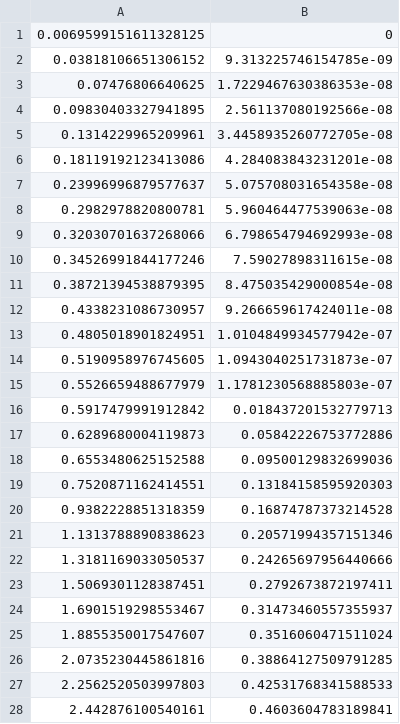
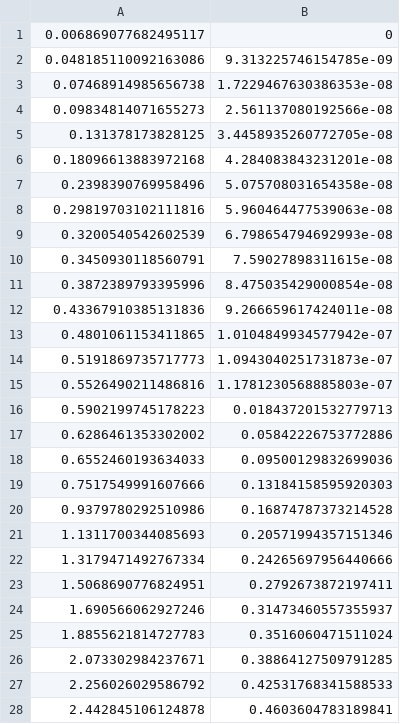
Before and after one commit to MingiJeong/kalman_filter_mg_cs169, a CSV file: csv/pose.csv, drawn as a sheet; only a part is shown; the diff covers the shown part only.

```diff
--- a/csv/pose.csv
+++ b/csv/pose.csv
@@ -1,28 +1,28 @@
-0.0069599151611328125,0
-0.03818106651306152,9.313225746154785e-09
-0.07476806640625,1.7229467630386353e-08
-0.09830403327941895,2.561137080192566e-08
-0.1314229965209961,3.4458935260772705e-08
-0.18119192123413086,4.284083843231201e-08
-0.23996996879577637,5.075708031654358e-08
-0.2982978820800781,5.960464477539063e-08
-0.32030701637268066,6.798654794692993e-08
-0.34526991844177246,7.59027898311615e-08
-0.38721394538879395,8.475035429000854e-08
-0.4338231086730957,9.266659617424011e-08
-0.4805018901824951,1.0104849934577942e-07
-0.5190958976745605,1.0943040251731873e-07
-0.5526659488677979,1.1781230568885803e-07
-0.5917479991912842,0.018437201532779713
-0.6289680004119873,0.05842226753772886
-0.6553480625152588,0.09500129832699036
-0.7520871162414551,0.13184158595920303
-0.9382228851318359,0.16874787373214528
-1.1313788890838623,0.20571994357151346
-1.3181169033050537,0.24265697956440666
-1.5069301128387451,0.2792673872197411
-1.6901519298553467,0.31473460557355937
-1.8855350017547607,0.3516060471511024
-2.0735230445861816,0.38864127509791285
-2.2562520503997803,0.42531768341588533
-2.442876100540161,0.4603604783189841
+0.006869077682495117,0
+0.048185110092163086,9.313225746154785e-09
+0.07468914985656738,1.7229467630386353e-08
+0.09834814071655273,2.561137080192566e-08
+0.131378173828125,3.4458935260772705e-08
+0.18096613883972168,4.284083843231201e-08
+0.2398390769958496,5.075708031654358e-08
+0.29819703102111816,5.960464477539063e-08
+0.3200540542602539,6.798654794692993e-08
+0.3450930118560791,7.59027898311615e-08
+0.3872389793395996,8.475035429000854e-08
+0.43367910385131836,9.266659617424011e-08
+0.4801061153411865,1.0104849934577942e-07
+0.5191869735717773,1.0943040251731873e-07
+0.5526490211486816,1.1781230568885803e-07
+0.5902199745178223,0.018437201532779713
+0.6286461353302002,0.05842226753772886
+0.6552460193634033,0.09500129832699036
+0.7517549991607666,0.13184158595920303
+0.9379780292510986,0.16874787373214528
+1.1311700344085693,0.20571994357151346
+1.3179471492767334,0.24265697956440666
+1.5068690776824951,0.2792673872197411
+1.690566062927246,0.31473460557355937
+1.8855621814727783,0.3516060471511024
+2.073302984237671,0.38864127509791285
+2.256026029586792,0.42531768341588533
+2.442845106124878,0.4603604783189841
```
Also changed, not shown: 18 edited cells elsewhere in this file, csv/cmd_estimate.csv, csv/cmd_estimate_camera.csv, 22 other files.
